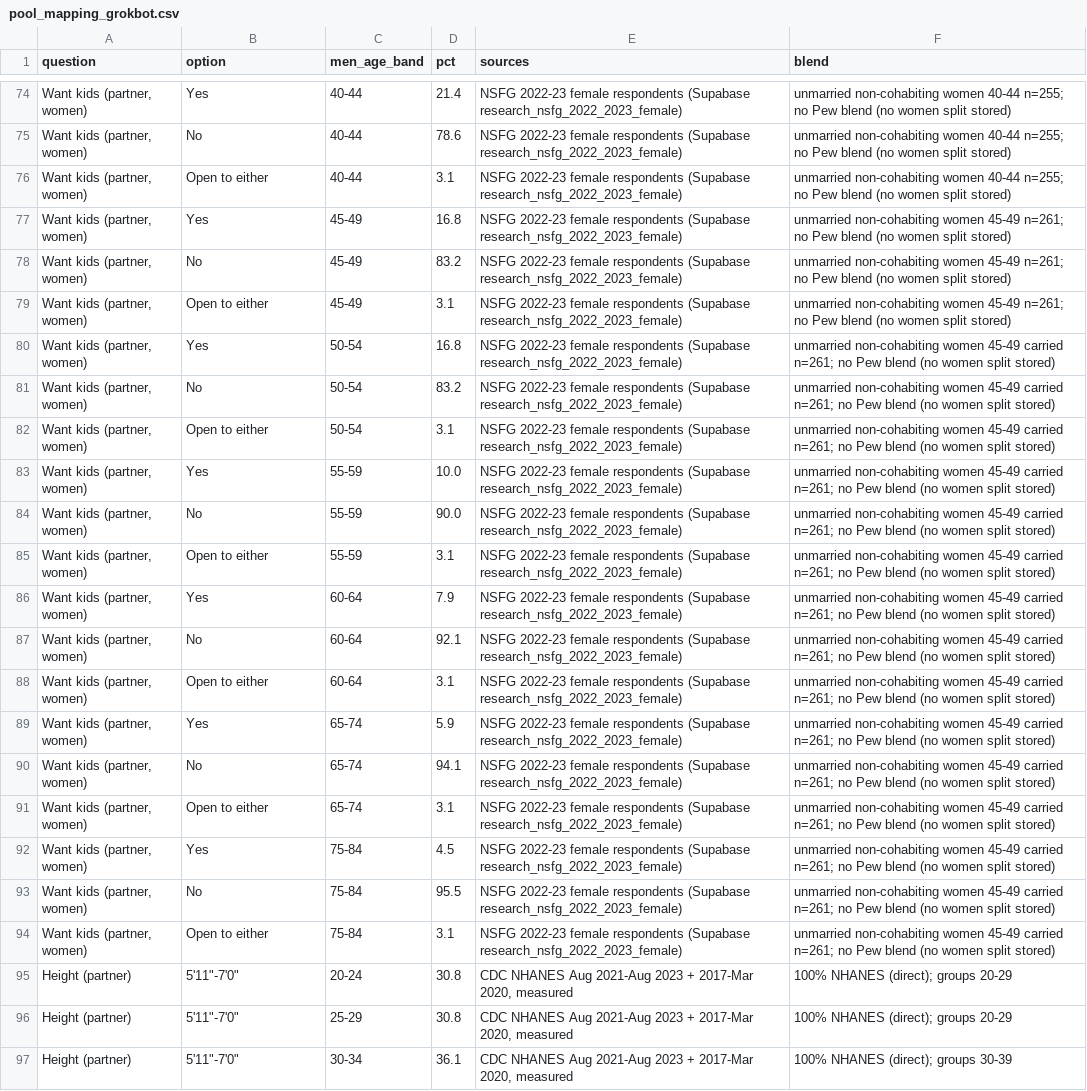
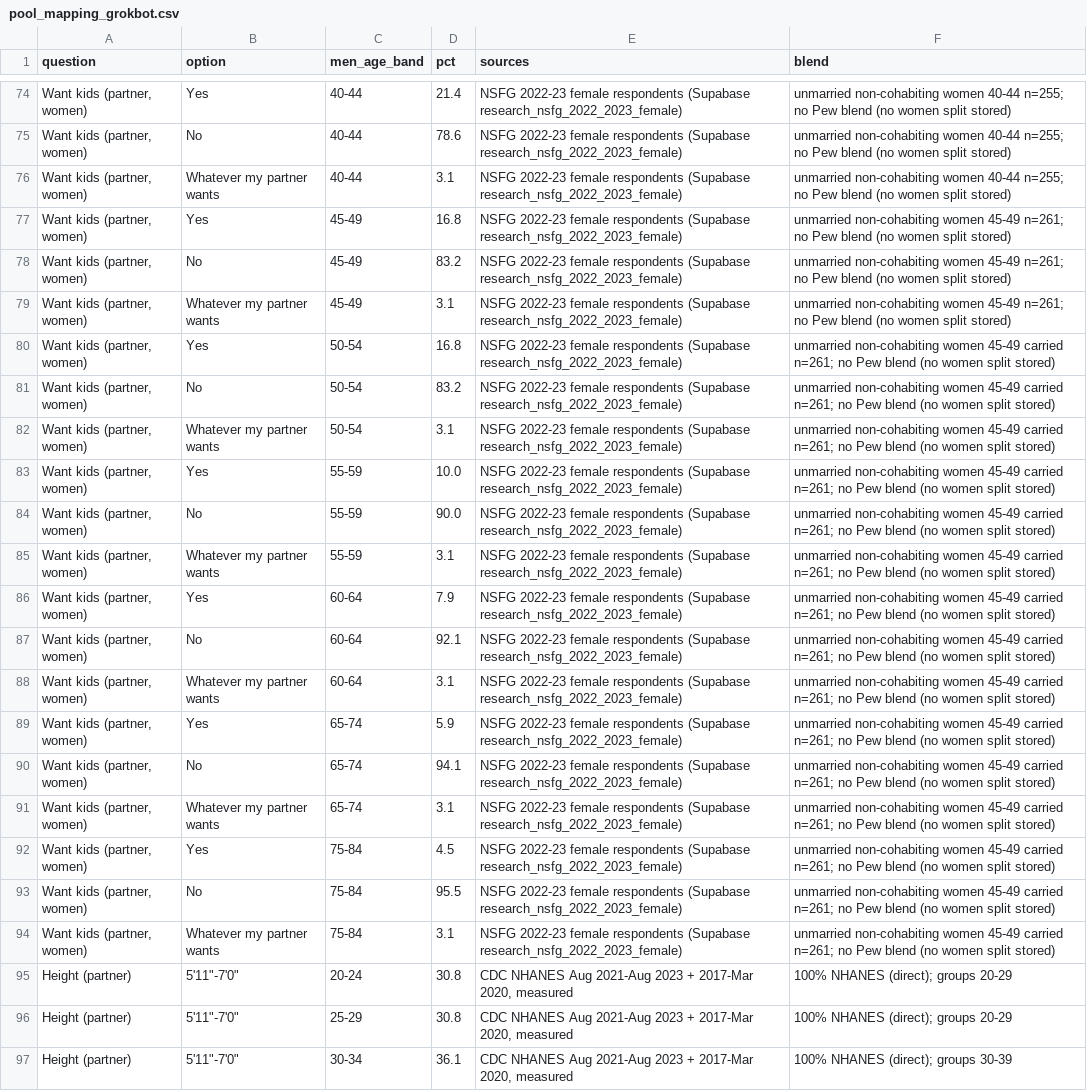
Before and after one commit to mandyeebot/iherebycommit-sandbox_grokbot, a CSV file: insight-cards-40_grokbot/pool_mapping_grokbot.csv, drawn as a sheet; only a part is shown, gaps mark what is left out; the diff covers the shown part only; the diff names each change by its address in the sheet, - before the commit and + after, or states it on an @@ line.

Commit message:
Your Pool: Want kids 'Open to either' renamed 'Whatever my partner wants' (math unchanged; label kept on one line)

```diff
--- a/insight-cards-40_grokbot/pool_mapping_grokbot.csv
+++ b/insight-cards-40_grokbot/pool_mapping_grokbot.csv
-B76 (option): Open to either
+B76 (option): Whatever my partner wants
-B79 (option): Open to either
+B79 (option): Whatever my partner wants
-B82 (option): Open to either
+B82 (option): Whatever my partner wants
-B85 (option): Open to either
+B85 (option): Whatever my partner wants
-B88 (option): Open to either
+B88 (option): Whatever my partner wants
-B91 (option): Open to either
+B91 (option): Whatever my partner wants
-B94 (option): Open to either
+B94 (option): Whatever my partner wants
```
Also changed, not shown: 15 edited cells elsewhere in this file, 4 other files.
